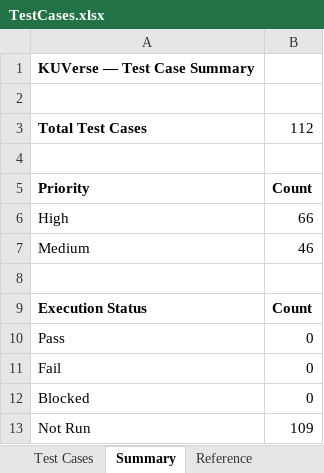
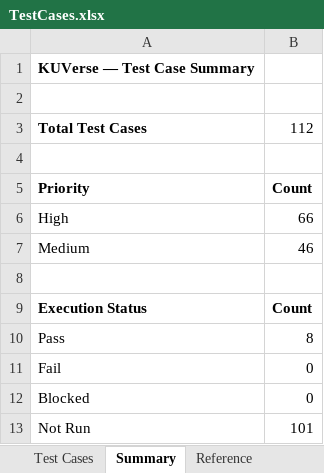
Before and after one commit to hridayanshu236/KU_Verse, an Excel workbook: testing/TestCases.xlsx, sheet Summary, drawn as a sheet; values as stored, in another font and other column widths than the file's, no borders; the diff names each change by its address in the sheet, - before the commit and + after, or states it on an @@ line.

```diff
--- a/testing/TestCases.xlsx (sheet Summary)
+++ b/testing/TestCases.xlsx (sheet Summary)
-B10: 0
+B10: 8
-B13: 109
+B13: 101
```
Also changed, not shown: sheet Test Cases.
